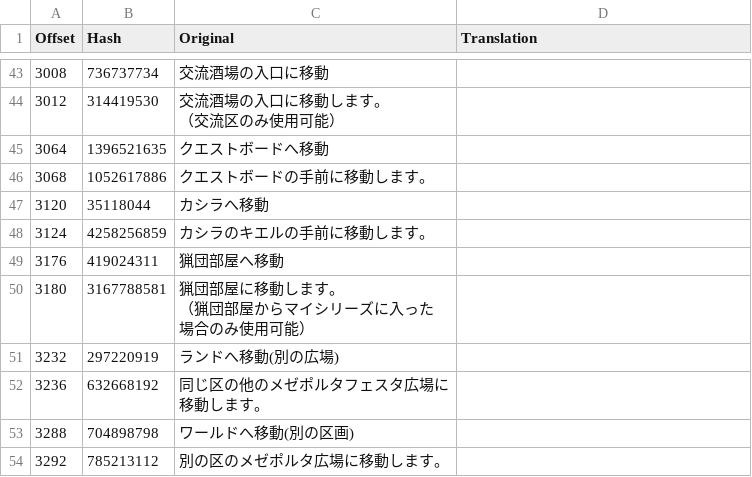
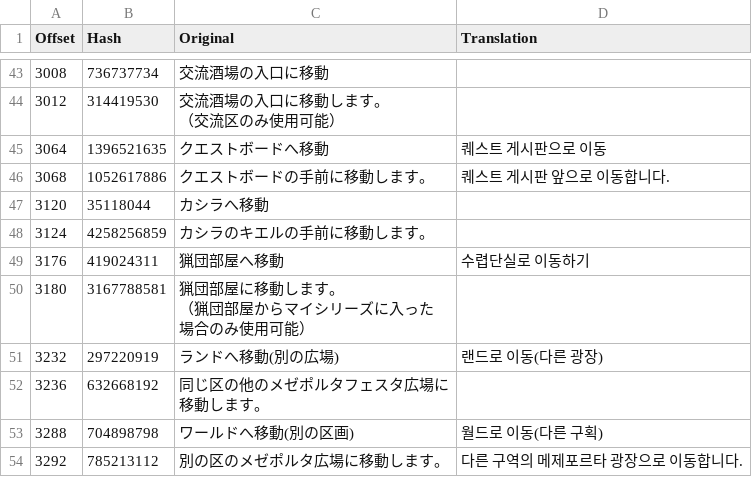
Before and after one commit to bulzipke/mhf-ko-localization, a CSV file: 번역중/mhfjmp.csv, drawn as a sheet; only a part is shown, gaps mark what is left out; the diff covers the shown part only.

```diff
--- a/번역중/mhfjmp.csv
+++ b/번역중/mhfjmp.csv
@@ -63,7 +67,7 @@
 （交流区のみ使用可能）",
-3064,1396521635,クエストボードへ移動,
-3068,1052617886,クエストボードの手前に移動します。,
+3064,1396521635,クエストボードへ移動,퀘스트 게시판으로 이동
+3068,1052617886,クエストボードの手前に移動します。,퀘스트 게시판 앞으로 이동합니다.
 3120,35118044,カシラへ移動,
 3124,4258256859,カシラのキエルの手前に移動します。,
-3176,419024311,猟団部屋へ移動,
+3176,419024311,猟団部屋へ移動,수렵단실로 이동하기
 3180,3167788581,"猟団部屋に移動します。
@@ -71,6 +75,6 @@
 　場合のみ使用可能）",
-3232,297220919,ランドへ移動(別の広場),
+3232,297220919,ランドへ移動(別の広場),랜드로 이동(다른 광장)
 3236,632668192,"同じ区の他のメゼポルタフェスタ広場に
 移動します。",
-3288,704898798,ワールドへ移動(別の区画),
-3292,785213112,別の区のメゼポルタ広場に移動します。,
+3288,704898798,ワールドへ移動(別の区画),월드로 이동(다른 구획)
+3292,785213112,別の区のメゼポルタ広場に移動します。,다른 구역의 메제포르타 광장으로 이동합니다.
```
Also changed, not shown: 17 edited cells elsewhere in this file, 번역중/mhfsqd.csv, 2 other files.
